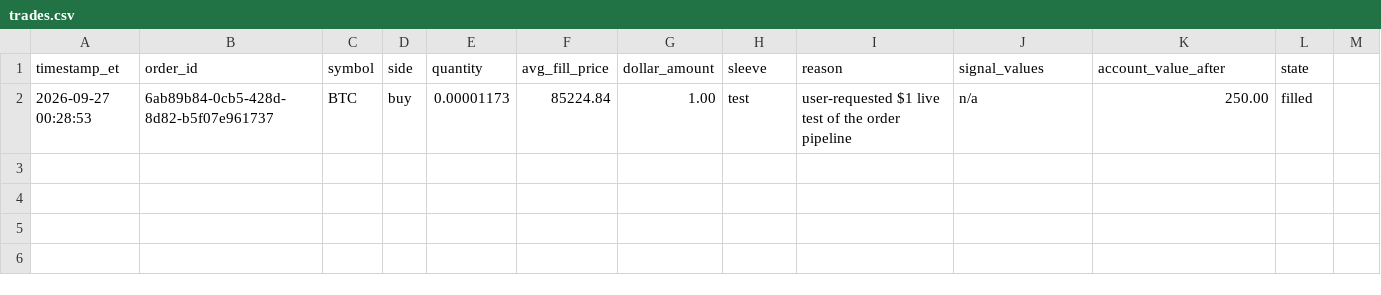
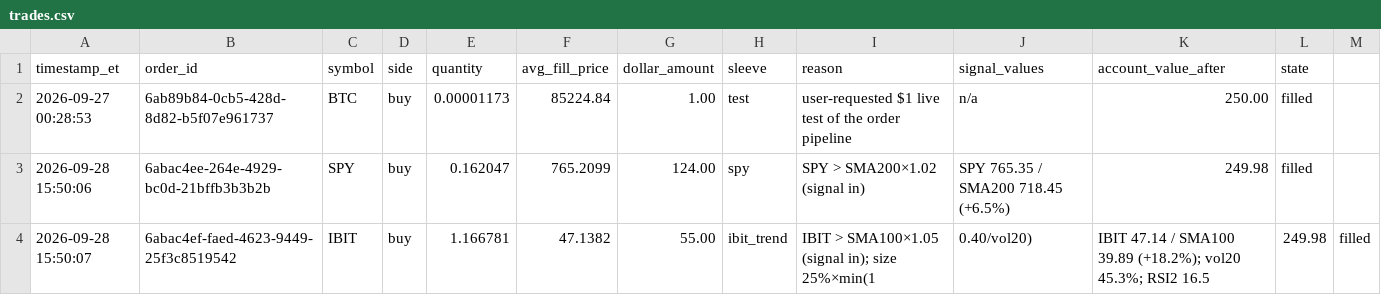
Before and after one commit to justessmac/Ai-Trading-Tool-1, a CSV file: trading/trades/trades.csv, drawn as a sheet; the diff names each change by its address in the sheet, - before the commit and + after, or states it on an @@ line.

```diff
--- a/trading/trades/trades.csv
+++ b/trading/trades/trades.csv
+row 3: 2026-09-28 15:50:06 | 6abac4ee-264e-4929-bc0d-21bffb3b3b2b | SPY | buy | 0.162047 | 765.2099 | 124.00 | spy | SPY > SMA200×1.02 (signal in) | SPY 765.35 / SMA200 718.45 (+6.5%) | 249.98 | filled
+row 4: 2026-09-28 15:50:07 | 6abac4ef-faed-4623-9449-25f3c8519542 | IBIT | buy | 1.166781 | 47.1382 | 55.00 | ibit_trend | IBIT > SMA100×1.05 (signal in); size 25%×min(1 | 0.40/vol20) | IBIT 47.14 / SMA100 39.89 (+18.2%); vol20 45.3%; RSI2 16.5 | 249.98 | filled
```
Also changed, not shown: 3 other files.
